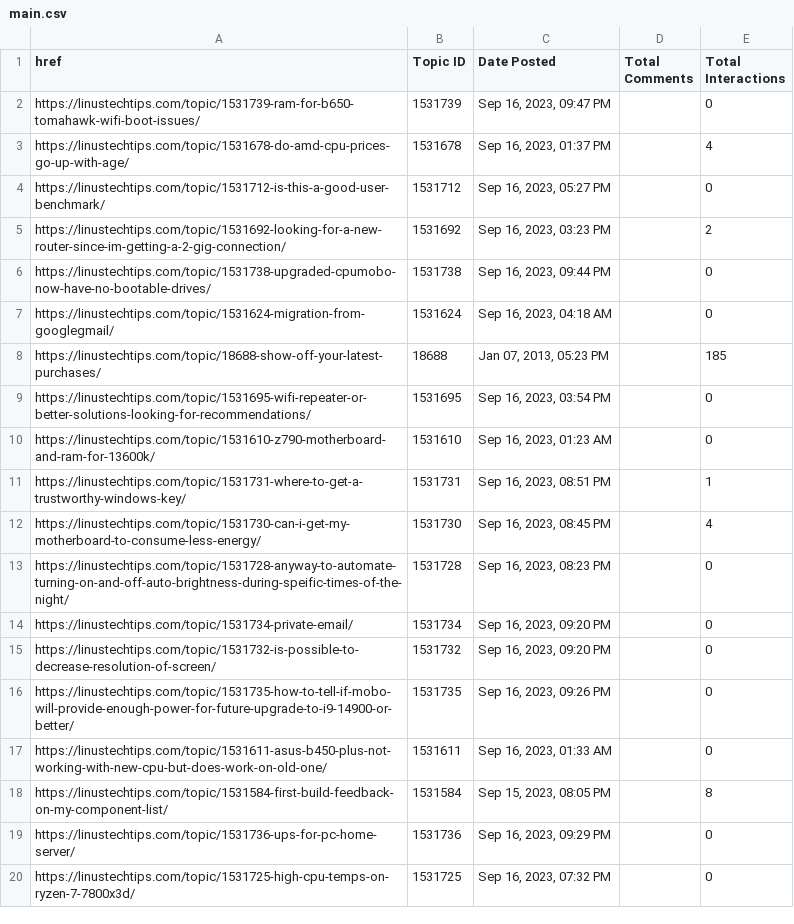
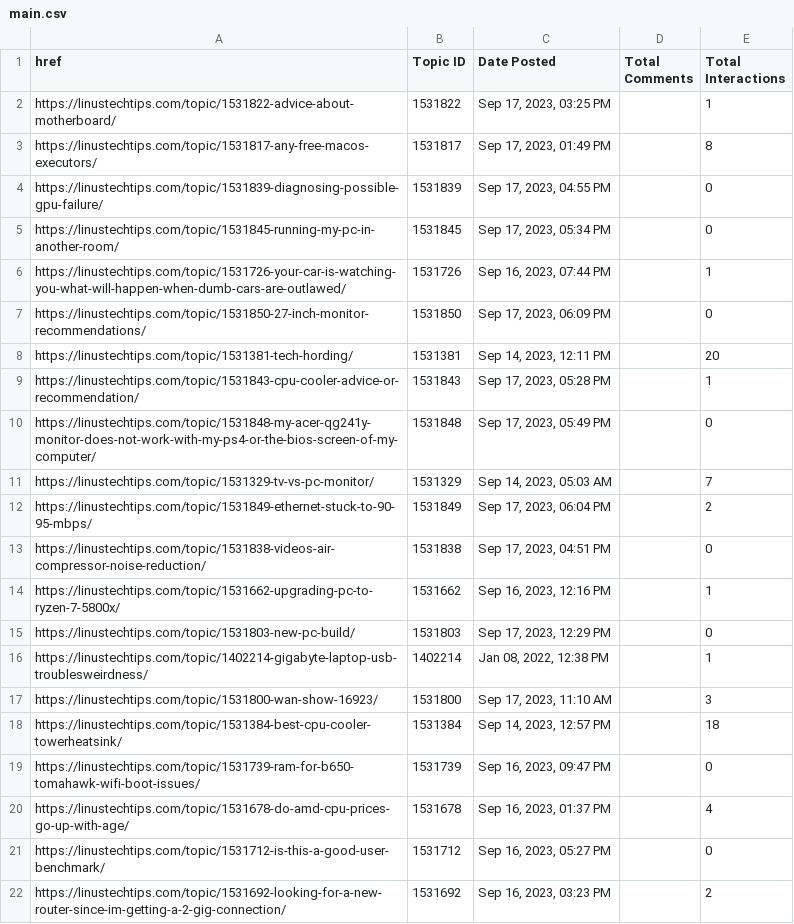
Before and after one commit to SOGESOP/LTT-Analytics, a CSV file: forum/dataframe/main.csv, drawn as a sheet; only a part is shown; the shorter side is filled out with more unchanged rows.

Commit message:
another run of program

```diff
--- a/forum/dataframe/main.csv
+++ b/forum/dataframe/main.csv
@@ -1,2 +1,19 @@
 href,Topic ID,Date Posted,Total Comments,Total Interactions
+https://linustechtips.com/topic/1531822-advice-about-motherboard/,1531822,"Sep 17, 2023, 03:25 PM",,1
+https://linustechtips.com/topic/1531817-any-free-macos-executors/,1531817,"Sep 17, 2023, 01:49 PM",,8
+https://linustechtips.com/topic/1531839-diagnosing-possible-gpu-failure/,1531839,"Sep 17, 2023, 04:55 PM",,0
+https://linustechtips.com/topic/1531845-running-my-pc-in-another-room/,1531845,"Sep 17, 2023, 05:34 PM",,0
+https://linustechtips.com/topic/1531726-your-car-is-watching-you-what-will-happen-when-dumb-cars-are-outlawed/,1531726,"Sep 16, 2023, 07:44 PM",,1
+https://linustechtips.com/topic/1531850-27-inch-monitor-recommendations/,1531850,"Sep 17, 2023, 06:09 PM",,0
+https://linustechtips.com/topic/1531381-tech-hording/,1531381,"Sep 14, 2023, 12:11 PM",,20
+https://linustechtips.com/topic/1531843-cpu-cooler-advice-or-recommendation/,1531843,"Sep 17, 2023, 05:28 PM",,1
+https://linustechtips.com/topic/1531848-my-acer-qg241y-monitor-does-not-work-with-my-ps4-or-the-bios-screen-of-my-computer/,1531848,"Sep 17, 2023, 05:49 PM",,0
+https://linustechtips.com/topic/1531329-tv-vs-pc-monitor/,1531329,"Sep 14, 2023, 05:03 AM",,7
+https://linustechtips.com/topic/1531849-ethernet-stuck-to-90-95-mbps/,1531849,"Sep 17, 2023, 06:04 PM",,2
+https://linustechtips.com/topic/1531838-videos-air-compressor-noise-reduction/,1531838,"Sep 17, 2023, 04:51 PM",,0
+https://linustechtips.com/topic/1531662-upgrading-pc-to-ryzen-7-5800x/,1531662,"Sep 16, 2023, 12:16 PM",,1
+https://linustechtips.com/topic/1531803-new-pc-build/,1531803,"Sep 17, 2023, 12:29 PM",,0
+https://linustechtips.com/topic/1402214-gigabyte-laptop-usb-troublesweirdness/,1402214,"Jan 08, 2022, 12:38 PM",,1
+https://linustechtips.com/topic/1531800-wan-show-16923/,1531800,"Sep 17, 2023, 11:10 AM",,3
+https://linustechtips.com/topic/1531384-best-cpu-cooler-towerheatsink/,1531384,"Sep 14, 2023, 12:57 PM",,18
 https://linustechtips.com/topic/1531739-ram-for-b650-tomahawk-wifi-boot-issues/,1531739,"Sep 16, 2023, 09:47 PM",,0
```
Also changed, not shown: forum/dataframe/collect_run.csv, 20 other files.
